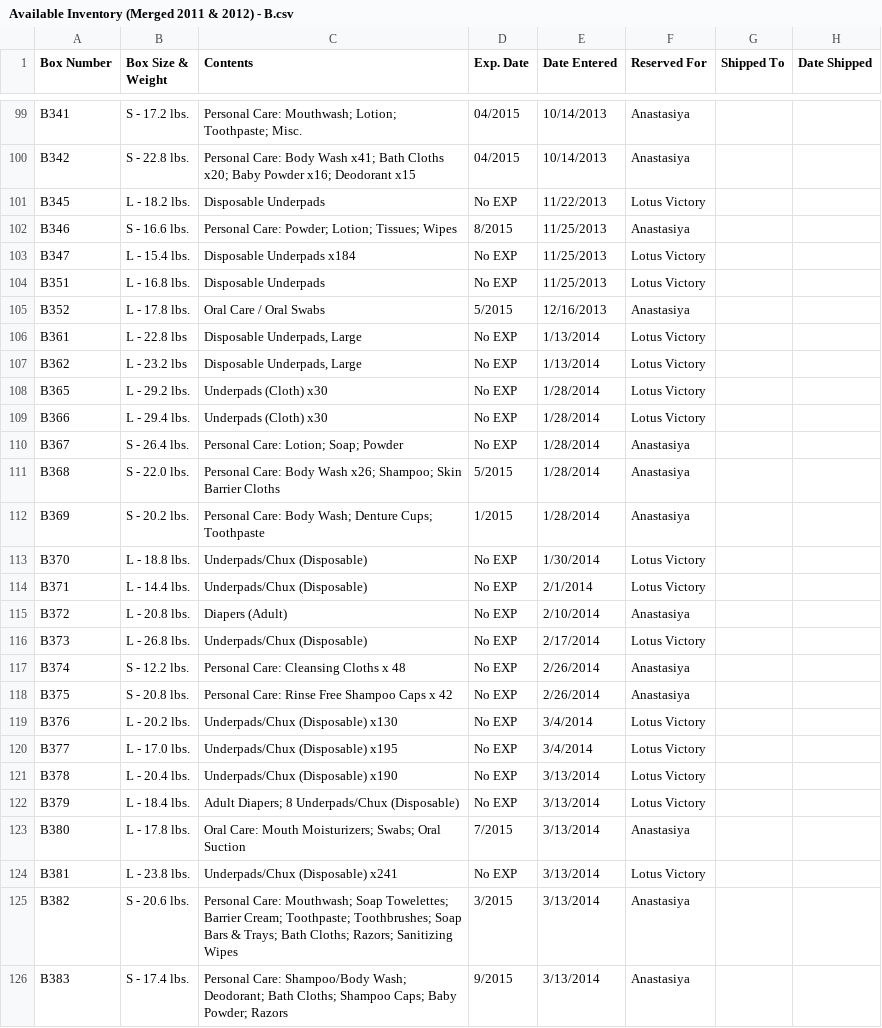
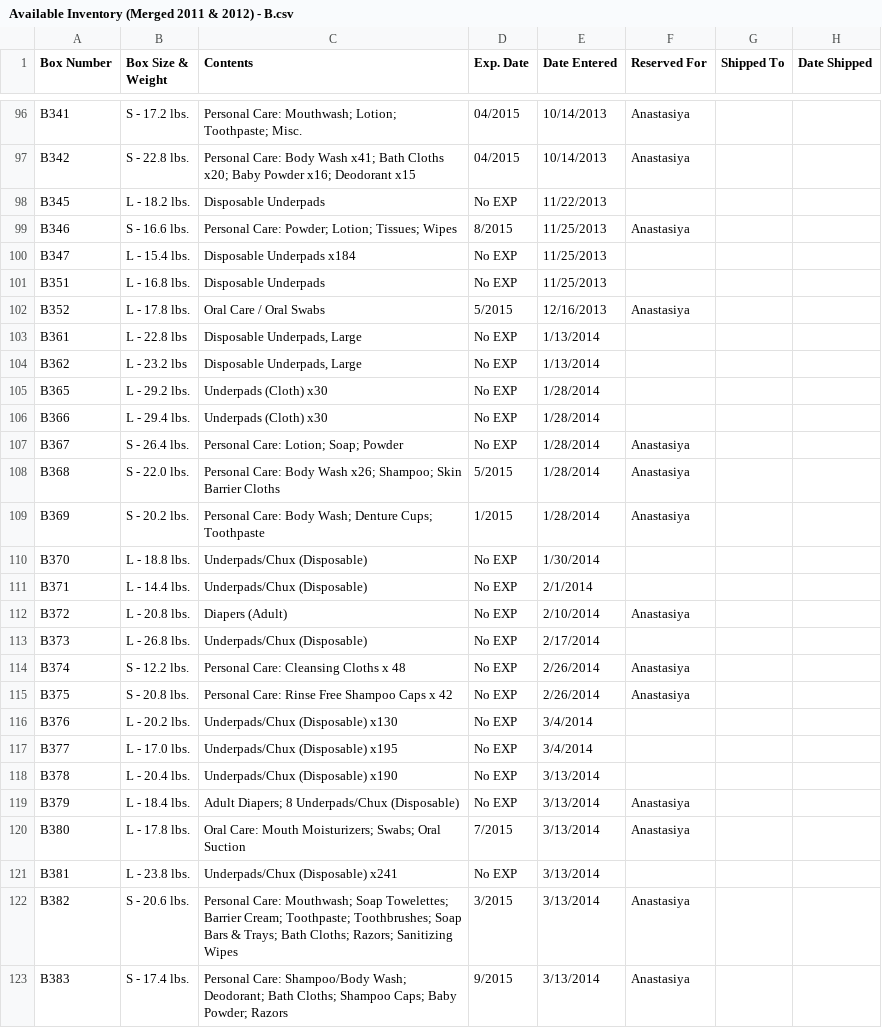
Before and after one commit to aokeefe/MediVol, a CSV file: MediVol/inventory/new_imports/Available Inventory (Merged 2011 & 2012) - B.csv, drawn as a sheet; only a part is shown, gaps mark what is left out; the diff covers the shown part only.

```diff
--- a/MediVol/inventory/new_imports/Available Inventory (Merged 2011 & 2012) - B.csv
+++ b/MediVol/inventory/new_imports/Available Inventory (Merged 2011 & 2012) - B.csv
@@ -100,11 +97,11 @@ B341,S - 17.2 lbs.,Personal Care: Mouthwash; Lotion; Toothpaste; Misc.,04/2015,1
 B342,S - 22.8 lbs.,Personal Care: Body Wash x41; Bath Cloths x20; Baby Powder x16; Deodorant x15,04/2015,10/14/2013,Anastasiya,,
-B345,L - 18.2 lbs.,Disposable Underpads,No EXP,11/22/2013,Lotus Victory,,
+B345,L - 18.2 lbs.,Disposable Underpads,No EXP,11/22/2013,,,
 B346,S - 16.6 lbs.,Personal Care: Powder; Lotion; Tissues; Wipes,8/2015,11/25/2013,Anastasiya,,
-B347,L - 15.4 lbs.,Disposable Underpads x184,No EXP,11/25/2013,Lotus Victory,,
-B351,L - 16.8 lbs.,Disposable Underpads,No EXP,11/25/2013,Lotus Victory,,
+B347,L - 15.4 lbs.,Disposable Underpads x184,No EXP,11/25/2013,,,
+B351,L - 16.8 lbs.,Disposable Underpads,No EXP,11/25/2013,,,
 B352,L - 17.8 lbs.,Oral Care / Oral Swabs,5/2015,12/16/2013,Anastasiya,,
-B361,L - 22.8 lbs,"Disposable Underpads, Large",No EXP,1/13/2014,Lotus Victory,,
-B362 ,L - 23.2 lbs,"Disposable Underpads, Large",No EXP,1/13/2014,Lotus Victory,,
-B365,L - 29.2 lbs.,Underpads (Cloth) x30,No EXP,1/28/2014,Lotus Victory,,
-B366,L - 29.4 lbs.,Underpads (Cloth) x30,No EXP,1/28/2014,Lotus Victory,,
+B361,L - 22.8 lbs,"Disposable Underpads, Large",No EXP,1/13/2014,,,
+B362 ,L - 23.2 lbs,"Disposable Underpads, Large",No EXP,1/13/2014,,,
+B365,L - 29.2 lbs.,Underpads (Cloth) x30,No EXP,1/28/2014,,,
+B366,L - 29.4 lbs.,Underpads (Cloth) x30,No EXP,1/28/2014,,,
 B367,S - 26.4 lbs.,Personal Care: Lotion; Soap; Powder,No EXP,1/28/2014,Anastasiya,,
@@ -112,14 +109,14 @@ B368,S - 22.0 lbs.,Personal Care: Body Wash x26; Shampoo; Skin Barrier Cloths,5/
 B369,S - 20.2 lbs.,Personal Care: Body Wash; Denture Cups; Toothpaste,1/2015,1/28/2014,Anastasiya,,
-B370,L - 18.8 lbs.,Underpads/Chux (Disposable),No EXP,1/30/2014,Lotus Victory,,
-B371,L - 14.4 lbs.,Underpads/Chux (Disposable),No EXP,2/1/2014,Lotus Victory,,
+B370,L - 18.8 lbs.,Underpads/Chux (Disposable),No EXP,1/30/2014,,,
+B371,L - 14.4 lbs.,Underpads/Chux (Disposable),No EXP,2/1/2014,,,
 B372,L - 20.8 lbs.,Diapers (Adult),No EXP,2/10/2014,Anastasiya,,
-B373,L - 26.8 lbs.,Underpads/Chux (Disposable),No EXP,2/17/2014,Lotus Victory,,
+B373,L - 26.8 lbs.,Underpads/Chux (Disposable),No EXP,2/17/2014,,,
 B374,S - 12.2 lbs.,Personal Care: Cleansing Cloths x 48,No EXP,2/26/2014,Anastasiya,,
 B375,S - 20.8 lbs.,Personal Care: Rinse Free Shampoo Caps x 42,No EXP,2/26/2014,Anastasiya,,
-B376,L - 20.2 lbs.,Underpads/Chux (Disposable) x130,No EXP,3/4/2014,Lotus Victory,,
-B377,L - 17.0 lbs.,Underpads/Chux (Disposable) x195,No EXP,3/4/2014,Lotus Victory,,
-B378,L - 20.4 lbs.,Underpads/Chux (Disposable) x190,No EXP,3/13/2014,Lotus Victory,,
-B379,L - 18.4 lbs.,Adult Diapers; 8 Underpads/Chux (Disposable),No EXP,3/13/2014,Lotus Victory,,
+B376,L - 20.2 lbs.,Underpads/Chux (Disposable) x130,No EXP,3/4/2014,,,
+B377,L - 17.0 lbs.,Underpads/Chux (Disposable) x195,No EXP,3/4/2014,,,
+B378,L - 20.4 lbs.,Underpads/Chux (Disposable) x190,No EXP,3/13/2014,,,
+B379,L - 18.4 lbs.,Adult Diapers; 8 Underpads/Chux (Disposable),No EXP,3/13/2014,Anastasiya,,
 B380,L - 17.8 lbs.,Oral Care: Mouth Moisturizers; Swabs; Oral Suction,7/2015,3/13/2014,Anastasiya,,
-B381,L - 23.8 lbs.,Underpads/Chux (Disposable) x241,No EXP,3/13/2014,Lotus Victory,,
+B381,L - 23.8 lbs.,Underpads/Chux (Disposable) x241,No EXP,3/13/2014,,,
 B382,S - 20.6 lbs.,Personal Care: Mouthwash; Soap Towelettes; Barrier Cream; Toothpaste; Toothbrushes; Soap Bars & Trays; Bath Cloths; Razors; Sanitizing Wipes,3/2015,3/13/2014,Anastasiya,,
```
Also changed, not shown: 15 added rows, 3 removed rows and 51 edited cells elsewhere in this file, MediVol/inventory/new_imports/Available Inventory (Merged 2011 & 2012) - A.csv, MediVol/inventory/new_imports/Available Inventory (Merged 2011 & 2012) - C.csv, 28 other files.
